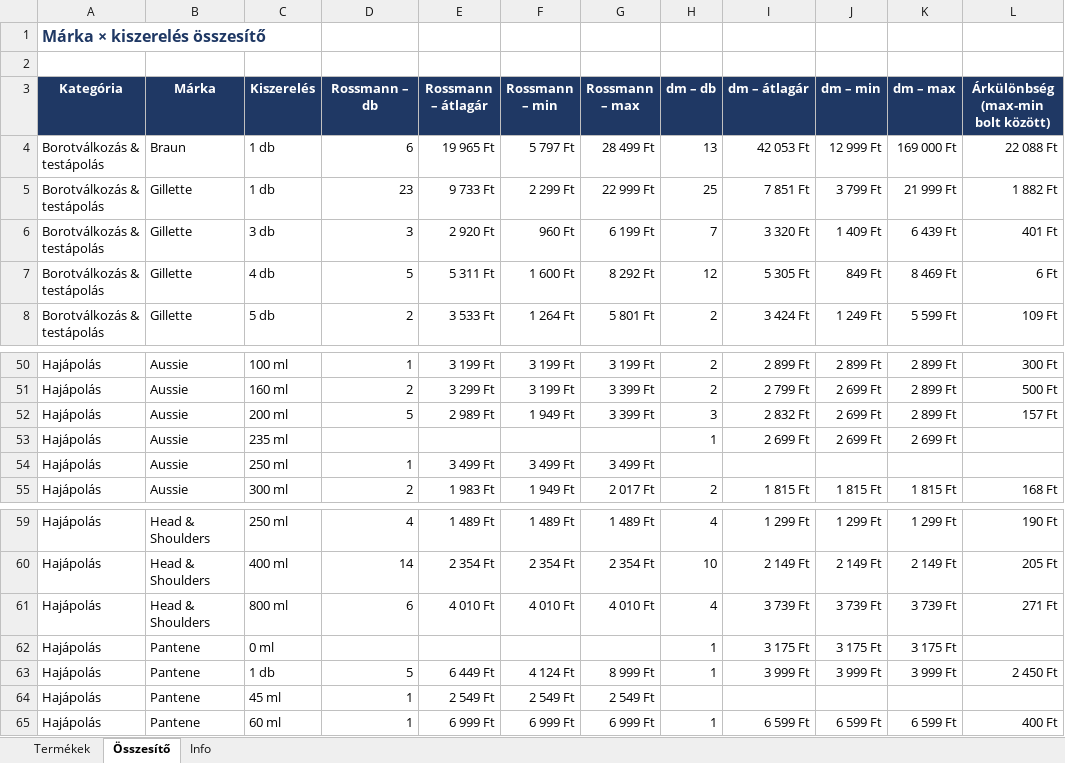
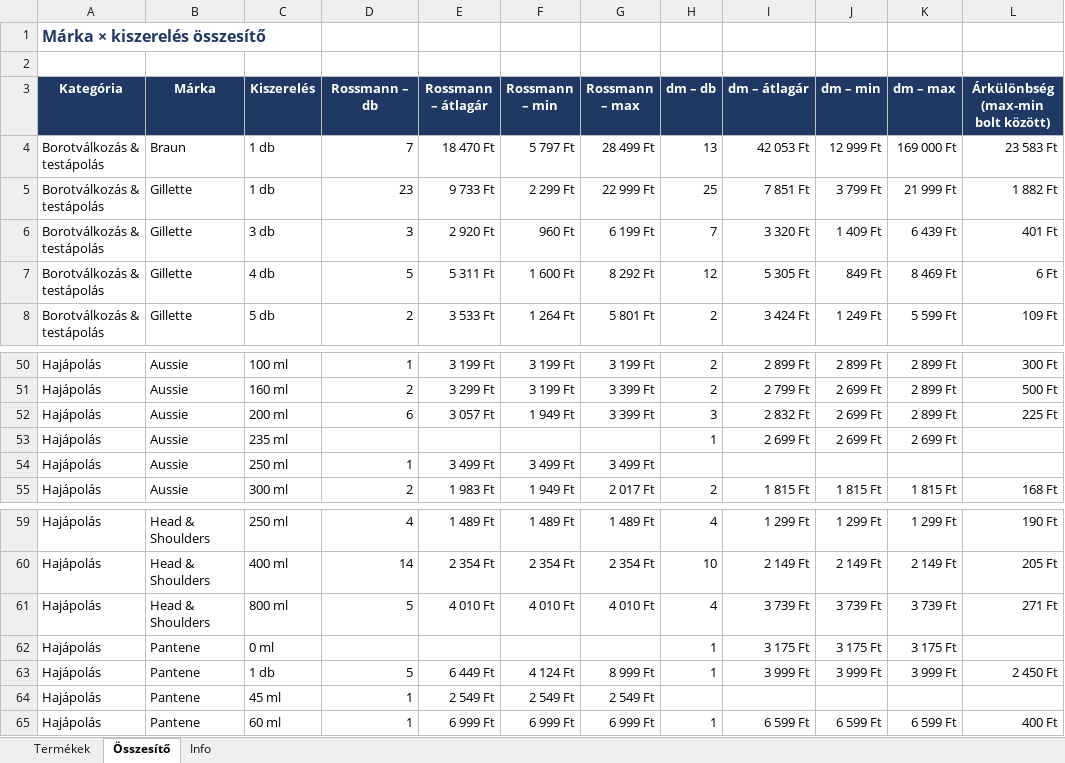
Before and after one commit to MatraBendi/Dm_Rsm_Scraper, an Excel workbook: docs/data/PG_arak_latest.xlsx, sheet Összesítő, drawn as a sheet; only a part is shown, gaps mark what is left out; values as stored, in another font and other column widths than the file's, no borders; the diff names each change by its address in the sheet, - before the commit and + after, or states it on an @@ line.

```diff
--- a/docs/data/PG_arak_latest.xlsx (sheet Összesítő)
+++ b/docs/data/PG_arak_latest.xlsx (sheet Összesítő)
-D4 (Rossmann – db): 6
+D4 (Rossmann – db): 7
-E4 (Rossmann – átlagár): 19 965 Ft
+E4 (Rossmann – átlagár): 18 470 Ft
-L4: 22 088 Ft
+L4: 23 583 Ft
-D52 (Rossmann – db): 5
+D52 (Rossmann – db): 6
-E52 (Rossmann – átlagár): 2 989 Ft
+E52 (Rossmann – átlagár): 3 057 Ft
-L52: 157 Ft
+L52: 225 Ft
-D61 (Rossmann – db): 6
+D61 (Rossmann – db): 5
```
Also changed, not shown: sheet Termékek, sheet Info, 4 other files.
